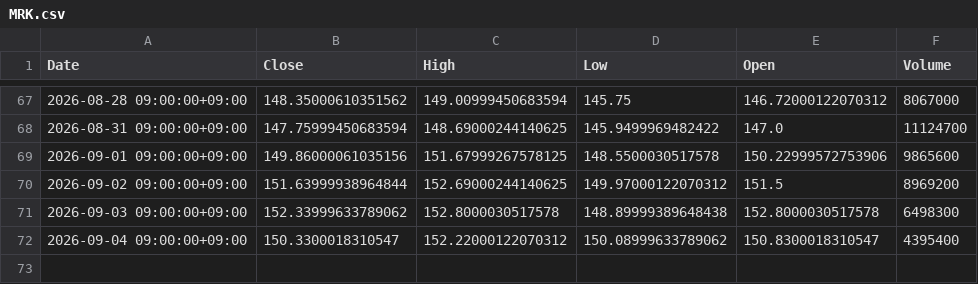
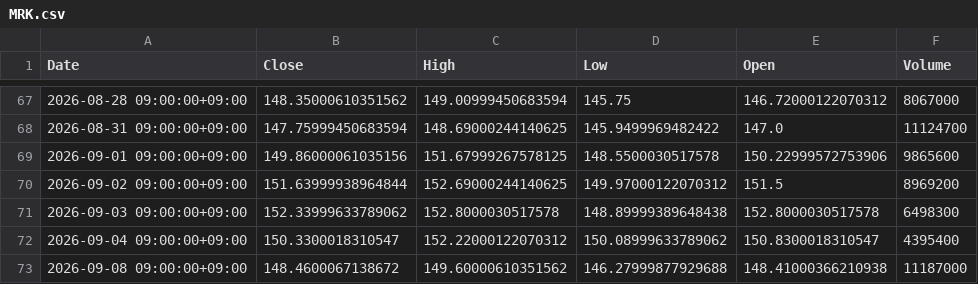
Before and after one commit to libelolen57-dotcom/j-titan, a CSV file: data/us/MRK.csv, drawn as a sheet; only a part is shown, gaps mark what is left out; the diff names each change by its address in the sheet, - before the commit and + after, or states it on an @@ line.

```diff
--- a/data/us/MRK.csv
+++ b/data/us/MRK.csv
+row 73: 2026-09-08 09:00:00+09:00 | 148.4600067138672 | 149.60000610351562 | 146.27999877929688 | 148.41000366210938 | 11187000
```
Also changed, not shown: data/us/BLK.csv, data/us/NVDA.csv, 38 other files.
